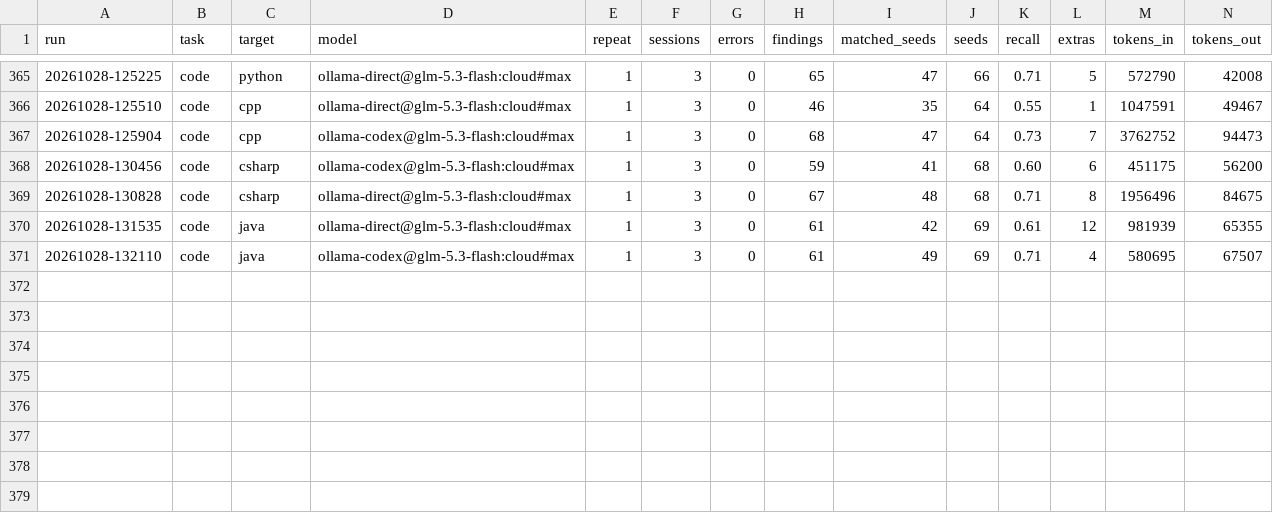
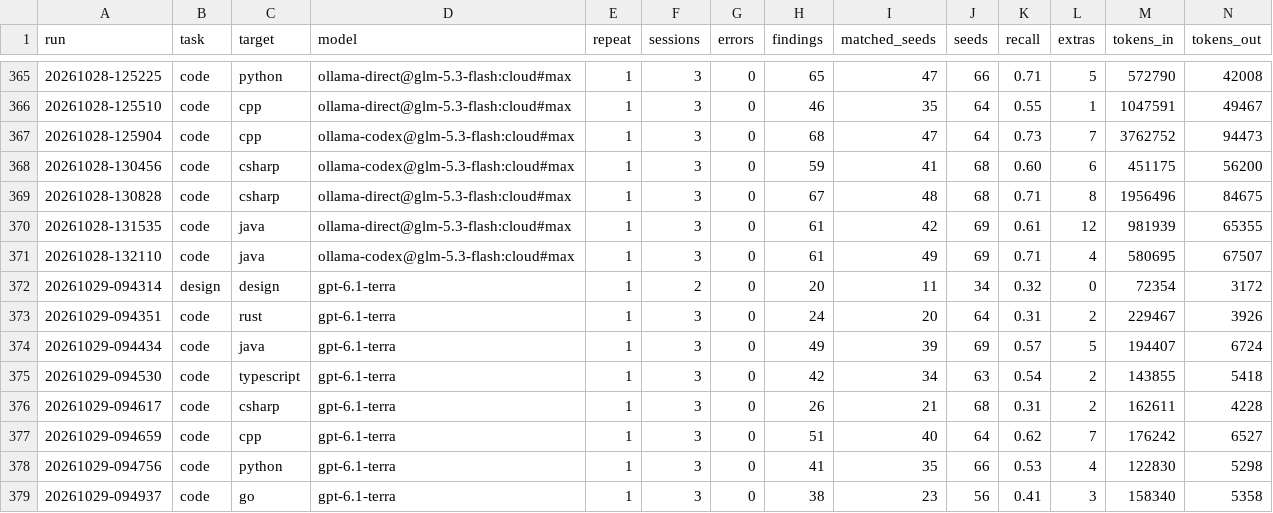
Before and after one commit to dsaiko/fixpoint, a CSV file: bench/results.csv, drawn as a sheet; only a part is shown, gaps mark what is left out; rows hold the shown columns only; the diff names each change by its address in the sheet, - before the commit and + after, or states it on an @@ line.

```diff
--- a/bench/results.csv
+++ b/bench/results.csv
+row 372: 20261029-094314 | design | design | gpt-6.1-terra | 1 | 2 | 0 | 20 | 11 | 34 | 0.32 | 0 | 72354 | 3172
+row 373: 20261029-094351 | code | rust | gpt-6.1-terra | 1 | 3 | 0 | 24 | 20 | 64 | 0.31 | 2 | 229467 | 3926
+row 374: 20261029-094434 | code | java | gpt-6.1-terra | 1 | 3 | 0 | 49 | 39 | 69 | 0.57 | 5 | 194407 | 6724
+row 375: 20261029-094530 | code | typescript | gpt-6.1-terra | 1 | 3 | 0 | 42 | 34 | 63 | 0.54 | 2 | 143855 | 5418
+row 376: 20261029-094617 | code | csharp | gpt-6.1-terra | 1 | 3 | 0 | 26 | 21 | 68 | 0.31 | 2 | 162611 | 4228
+row 377: 20261029-094659 | code | cpp | gpt-6.1-terra | 1 | 3 | 0 | 51 | 40 | 64 | 0.62 | 7 | 176242 | 6527
+row 378: 20261029-094756 | code | python | gpt-6.1-terra | 1 | 3 | 0 | 41 | 35 | 66 | 0.53 | 4 | 122830 | 5298
+row 379: 20261029-094937 | code | go | gpt-6.1-terra | 1 | 3 | 0 | 38 | 23 | 56 | 0.41 | 3 | 158340 | 5358
```
Also changed, not shown: 22 other files.
